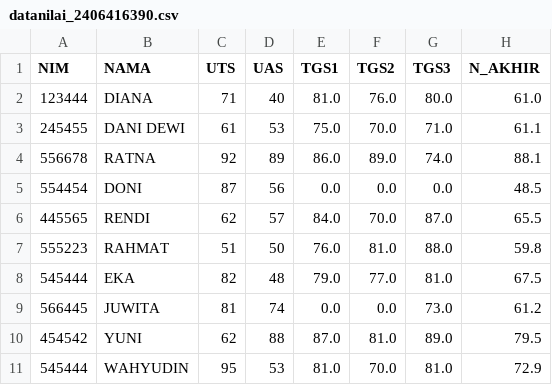
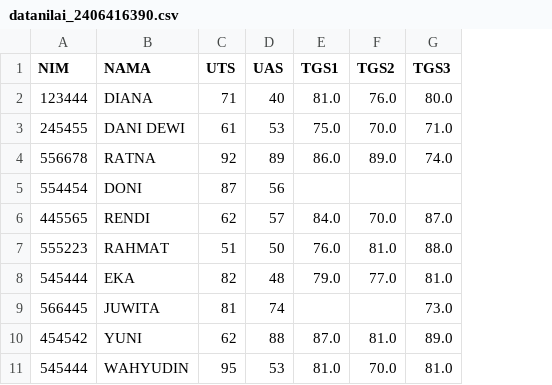
Before and after one commit to mlysaa/data1, a CSV file: output/datanilai_2406416390.csv, drawn as a sheet; the diff names each change by its address in the sheet, - before the commit and + after, or states it on an @@ line.

Commit message:
committing files

```diff
--- a/output/datanilai_2406416390.csv
+++ b/output/datanilai_2406416390.csv
-column H (N_AKHIR), rows 2-11: 61.0 | 61.1 | 88.1 | 48.5 | 65.5 | 59.8 | 67.5 | 61.2 | 79.5 | 72.9
-E5 (TGS1): 0.0
+E5 (TGS1): (empty)
-F5 (TGS2): 0.0
+F5 (TGS2): (empty)
-G5 (TGS3): 0.0
+G5 (TGS3): (empty)
-E9 (TGS1): 0.0
+E9 (TGS1): (empty)
-F9 (TGS2): 0.0
+F9 (TGS2): (empty)
```
